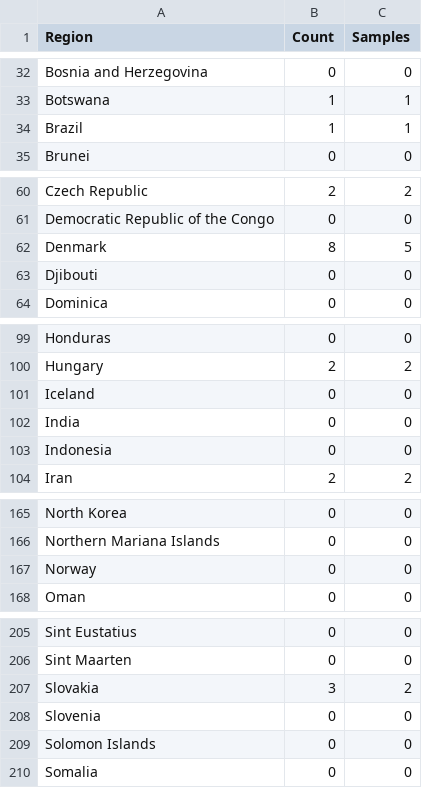
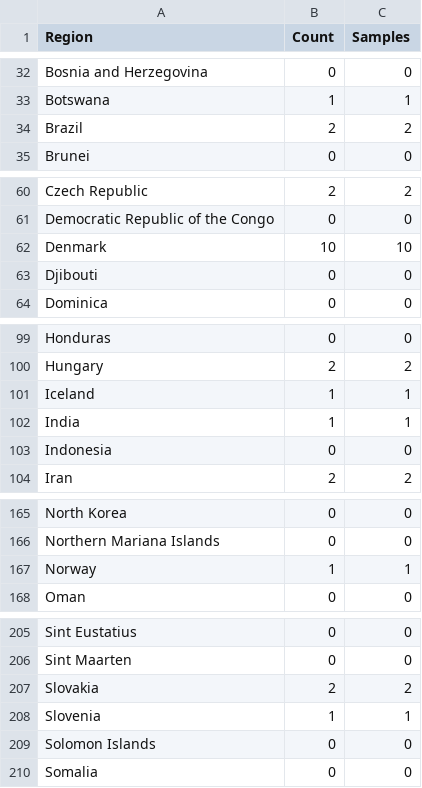
Before and after one commit to TempGenomics-RCN/StateofField_Analyses, a CSV file: Output/country_samp_df.csv, drawn as a sheet; only a part is shown, gaps mark what is left out; the diff covers the shown part only.

```diff
--- a/Output/country_samp_df.csv
+++ b/Output/country_samp_df.csv
@@ -33,3 +33,3 @@ Bosnia and Herzegovina,0,0
 Botswana,1,1
-Brazil,1,1
+Brazil,2,2
 Brunei,0,0
@@ -61,3 +61,3 @@ Czech Republic,2,2
 Democratic Republic of the Congo,0,0
-Denmark,8,5
+Denmark,10,10
 Djibouti,0,0
@@ -100,4 +100,4 @@ Honduras,0,0
 Hungary,2,2
-Iceland,0,0
-India,0,0
+Iceland,1,1
+India,1,1
 Indonesia,0,0
@@ -166,3 +166,3 @@ North Korea,0,0
 Northern Mariana Islands,0,0
-Norway,0,0
+Norway,1,1
 Oman,0,0
@@ -206,4 +206,4 @@ Sint Eustatius,0,0
 Sint Maarten,0,0
-Slovakia,3,2
-Slovenia,0,0
+Slovakia,2,2
+Slovenia,1,1
 Solomon Islands,0,0
```
Also changed, not shown: 2 edited cells elsewhere in this file, Output/country_house_df.csv, Output/country_predesigned_df.csv.
